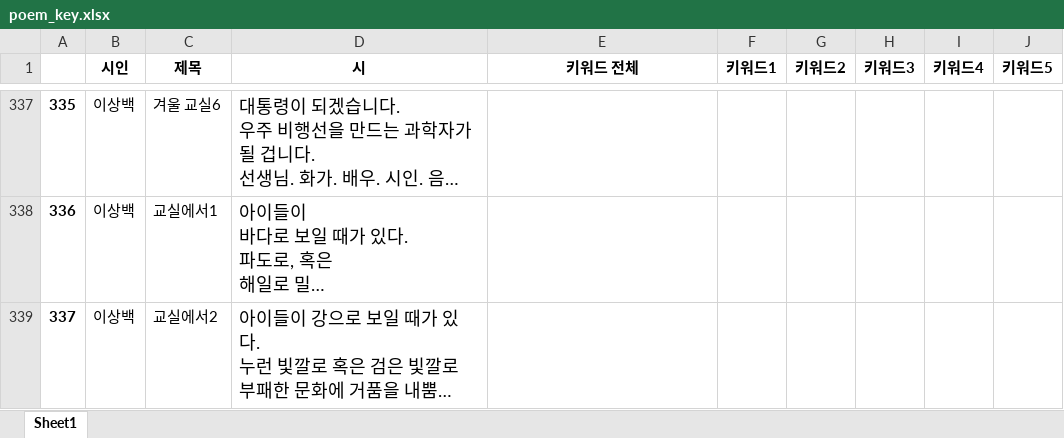
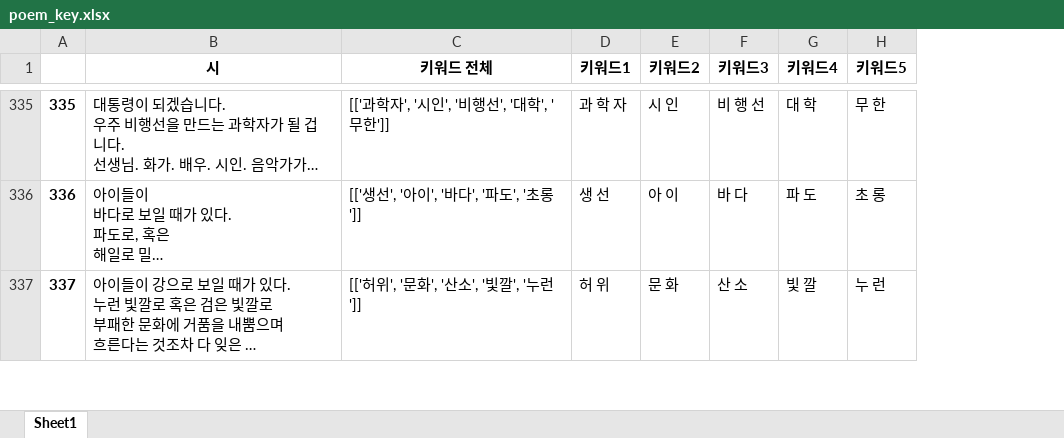
Before and after one commit to MJ199999/-SW-, an Excel workbook: poem_key.xlsx, sheet Sheet1, drawn as a sheet; only a part is shown, gaps mark what is left out; long unchanged cells end in …; values as stored, in another font and other column widths than the file's, no borders; removed rows and columns are numbered as before the commit, all else as after; the diff covers the shown part only; the diff names each change by its address in the sheet, - before the commit and + after, or states it on an @@ line.

```diff
--- a/poem_key.xlsx (sheet Sheet1)
+++ b/poem_key.xlsx (sheet Sheet1)
-column B (시인), rows 337-339: all 이상백
-column C (제목), rows 337-339: 겨울 교실6 | 교실에서1 | 교실에서2
@@ B335:B337 text size: smaller @@
-C335 (키워드 전체): (empty)
+C335 (키워드 전체): [['과학자', '시인', '비행선', '대학', '무한']]
-D335 (키워드1): (empty)
+D335 (키워드1): 과 학 자
-E335 (키워드2): (empty)
+E335 (키워드2): 시 인
-F335 (키워드3): (empty)
+F335 (키워드3): 비 행 선
-G335 (키워드4): (empty)
+G335 (키워드4): 대 학
-H335 (키워드5): (empty)
+H335 (키워드5): 무 한
-C336 (키워드 전체): (empty)
+C336 (키워드 전체): [['생선', '아이', '바다', '파도', '초롱']]
-D336 (키워드1): (empty)
+D336 (키워드1): 생 선
-E336 (키워드2): (empty)
+E336 (키워드2): 아 이
-F336 (키워드3): (empty)
+F336 (키워드3): 바 다
-G336 (키워드4): (empty)
+G336 (키워드4): 파 도
-H336 (키워드5): (empty)
+H336 (키워드5): 초 롱
-C337 (키워드 전체): (empty)
+C337 (키워드 전체): [['허위', '문화', '산소', '빛깔', '누런']]
-D337 (키워드1): (empty)
+D337 (키워드1): 허 위
-E337 (키워드2): (empty)
+E337 (키워드2): 문 화
-F337 (키워드3): (empty)
+F337 (키워드3): 산 소
-G337 (키워드4): (empty)
+G337 (키워드4): 빛 깔
-H337 (키워드5): (empty)
+H337 (키워드5): 누 런
```
Also changed, not shown: 3 removed rows, 1121 edited cells, cell formats and row numbers in column A elsewhere in this sheet.
